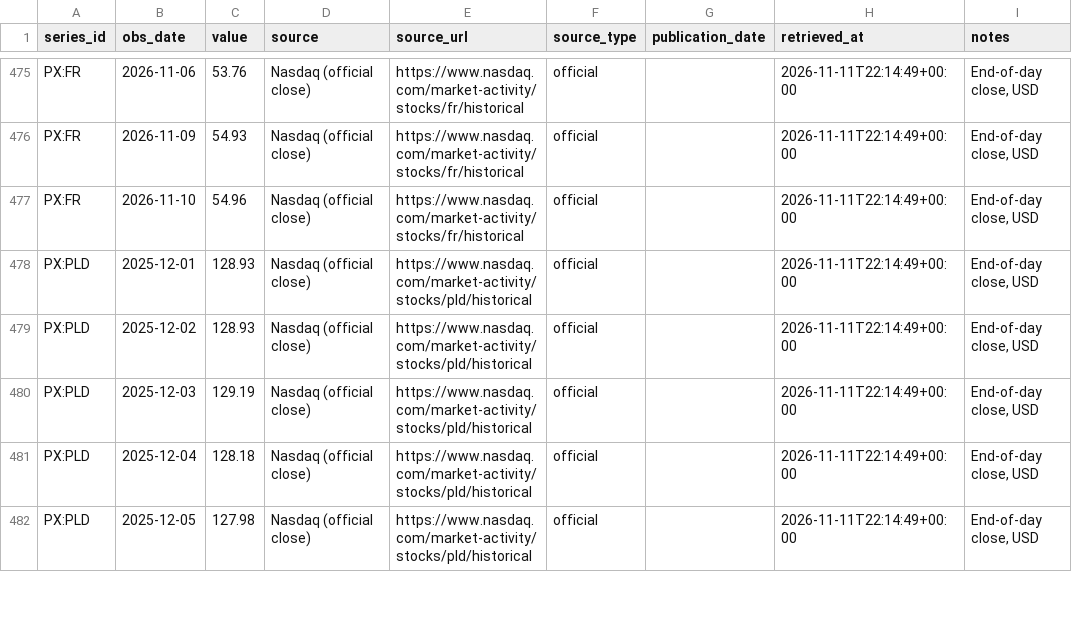
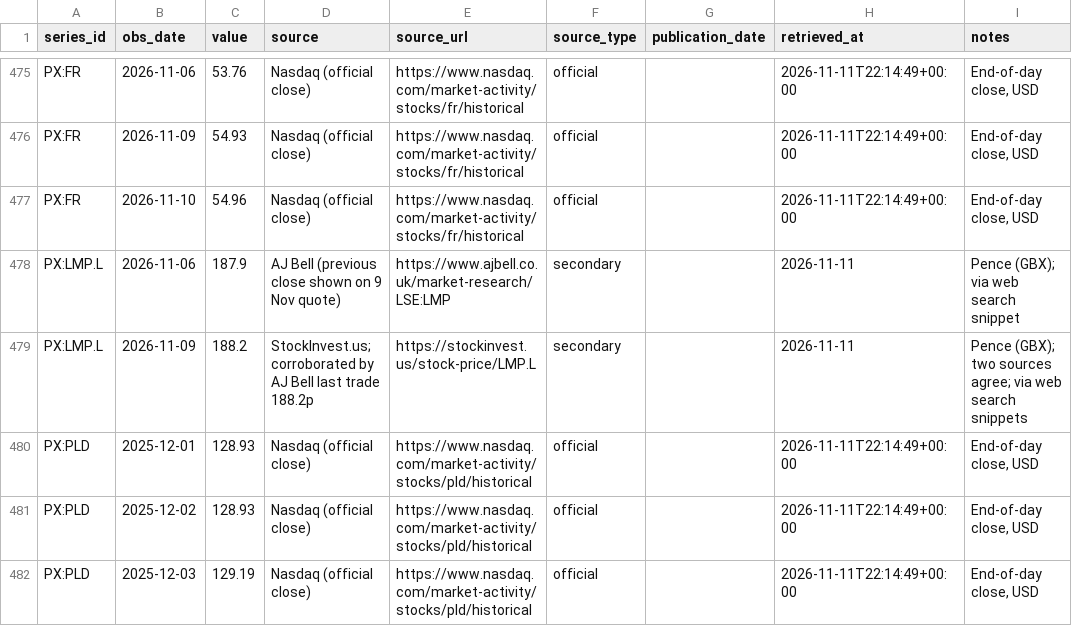
Before and after one commit to jtwlewis-cloud/northwest-industrial-tracker-1, a CSV file: data/share_prices.csv, drawn as a sheet; only a part is shown, gaps mark what is left out; the shorter side is filled out with more unchanged rows.

```diff
--- a/data/share_prices.csv
+++ b/data/share_prices.csv
@@ -477,2 +477,4 @@ PX:FR,2026-11-09,54.93,Nasdaq (official close),https://www.nasdaq.com/market-act
 PX:FR,2026-11-10,54.96,Nasdaq (official close),https://www.nasdaq.com/market-activity/stocks/fr/historical,official,,2026-11-11T22:14:49+00:00,"End-of-day close, USD"
+PX:LMP.L,2026-11-06,187.9,AJ Bell (previous close shown on 9 Nov quote),https://www.ajbell.co.uk/market-research/LSE:LMP,secondary,,2026-11-11,Pence (GBX); via web search snippet
+PX:LMP.L,2026-11-09,188.2,StockInvest.us; corroborated by AJ Bell last trade 188.2p,https://stockinvest.us/stock-price/LMP.L,secondary,,2026-11-11,Pence (GBX); two sources agree; via web search snippets
 PX:PLD,2025-12-01,128.93,Nasdaq (official close),https://www.nasdaq.com/market-activity/stocks/pld/historical,official,,2026-11-11T22:14:49+00:00,"End-of-day close, USD"
```
Also changed, not shown: data/audit_log.csv, data/run_log.csv, 5 other files.
